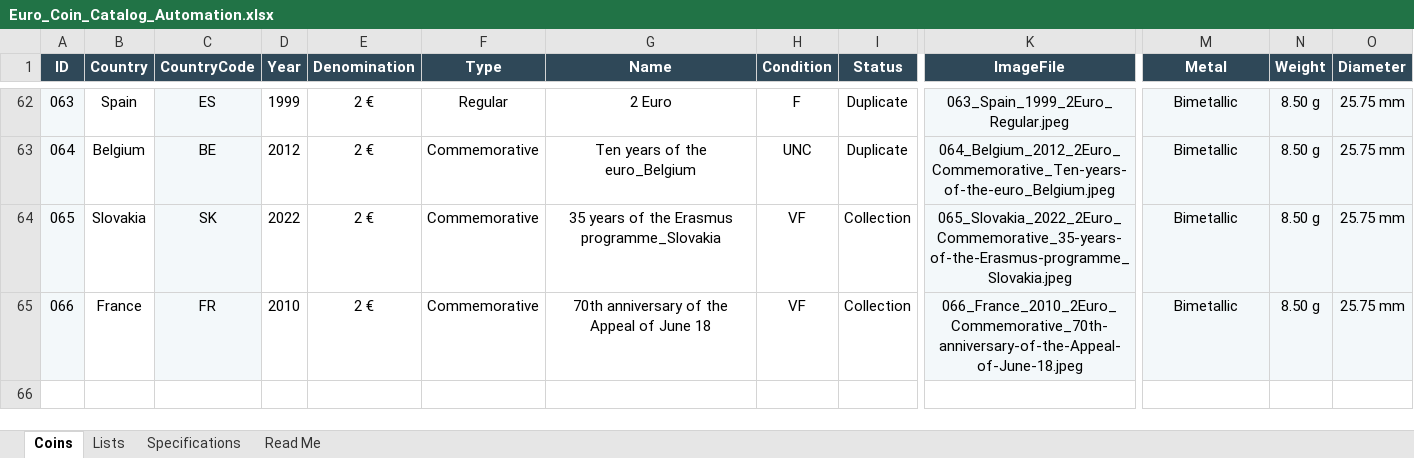
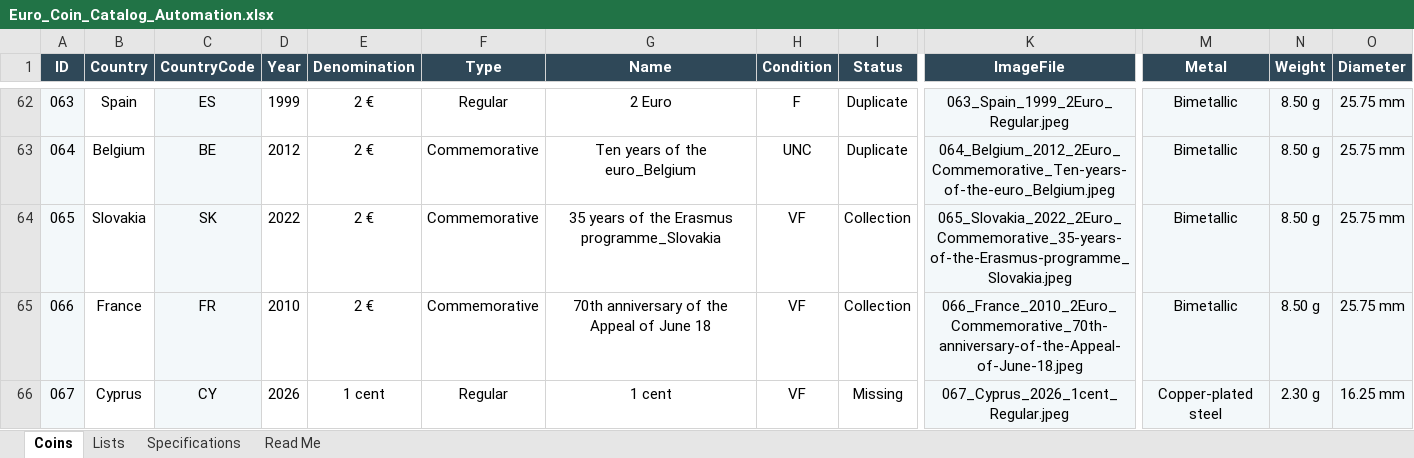
Before and after one commit to coins-mp/coins-mp.github.io, an Excel workbook: data/Euro_Coin_Catalog_Automation.xlsx, sheet Coins, drawn as a sheet; only a part is shown, gaps mark what is left out; values as stored, in another font and other column widths than the file's, no borders; conditional formats not drawn; rows hold the shown columns only; the diff names each change by its address in the sheet, - before the commit and + after, or states it on an @@ line.

```diff
--- a/data/Euro_Coin_Catalog_Automation.xlsx (sheet Coins)
+++ b/data/Euro_Coin_Catalog_Automation.xlsx (sheet Coins)
+row 66: 067 | Cyprus | CY | 2026 | 1 cent | Regular | 1 cent | VF | Missing | 067_Cyprus_2026_1cent_Regular.jpeg | Copper-plated steel | 2.30 g | 16.25 mm
```
Also changed, not shown: 3 other files.
